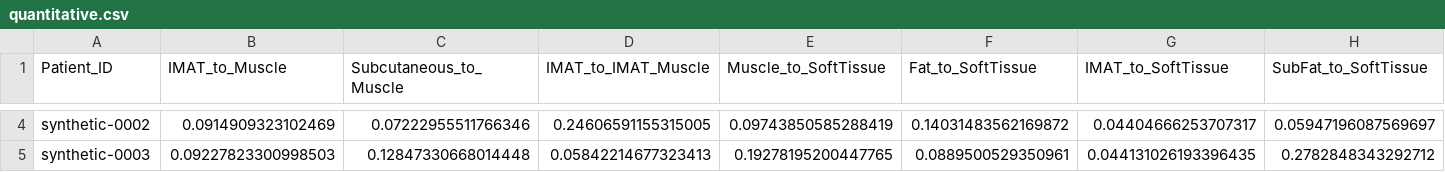
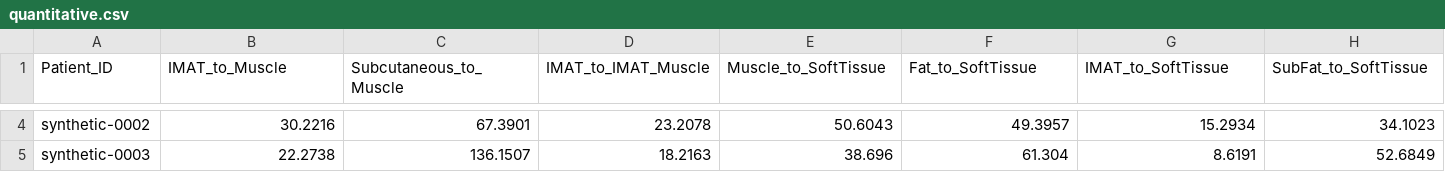
Before and after one commit to szy498/LEG_MRI, a CSV file: examples/quantitative.csv, drawn as a sheet; only a part is shown, gaps mark what is left out; the diff covers the shown part only; the diff names each change by its address in the sheet, - before the commit and + after, or states it on an @@ line.

```diff
--- a/examples/quantitative.csv
+++ b/examples/quantitative.csv
-B4 (IMAT_to_Muscle): 0.0914909323102469
+B4 (IMAT_to_Muscle): 30.2216
-C4 (Subcutaneous_to_Muscle): 0.07222955511766346
+C4 (Subcutaneous_to_Muscle): 67.3901
-D4 (IMAT_to_IMAT_Muscle): 0.24606591155315005
+D4 (IMAT_to_IMAT_Muscle): 23.2078
-E4 (Muscle_to_SoftTissue): 0.09743850585288419
+E4 (Muscle_to_SoftTissue): 50.6043
-F4 (Fat_to_SoftTissue): 0.14031483562169872
+F4 (Fat_to_SoftTissue): 49.3957
-G4 (IMAT_to_SoftTissue): 0.04404666253707317
+G4 (IMAT_to_SoftTissue): 15.2934
-H4 (SubFat_to_SoftTissue): 0.05947196087569697
+H4 (SubFat_to_SoftTissue): 34.1023
-B5 (IMAT_to_Muscle): 0.09227823300998503
+B5 (IMAT_to_Muscle): 22.2738
-C5 (Subcutaneous_to_Muscle): 0.12847330668014448
+C5 (Subcutaneous_to_Muscle): 136.1507
-D5 (IMAT_to_IMAT_Muscle): 0.05842214677323413
+D5 (IMAT_to_IMAT_Muscle): 18.2163
-E5 (Muscle_to_SoftTissue): 0.19278195200447765
+E5 (Muscle_to_SoftTissue): 38.696
-F5 (Fat_to_SoftTissue): 0.0889500529350961
+F5 (Fat_to_SoftTissue): 61.304
-G5 (IMAT_to_SoftTissue): 0.044131026193396435
+G5 (IMAT_to_SoftTissue): 8.6191
-H5 (SubFat_to_SoftTissue): 0.2782848343292712
+H5 (SubFat_to_SoftTissue): 52.6849
```
Also changed, not shown: 154 edited cells elsewhere in this file.
